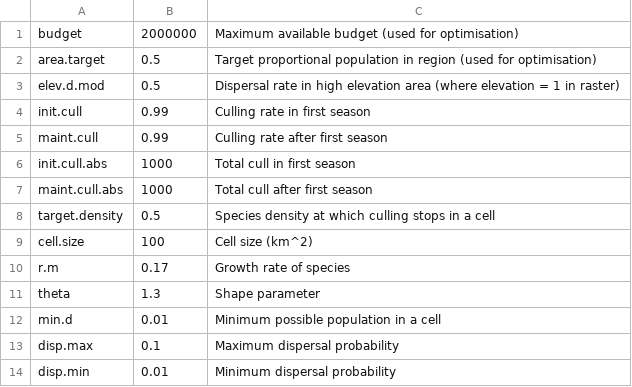
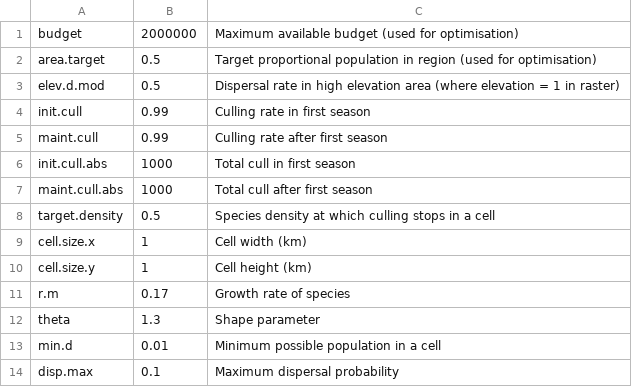
Before and after one commit to nickbeeton/SPADE, a CSV file: SPADE/inst/extdata/params.csv, drawn as a sheet; only a part is shown; the shorter side is filled out with more unchanged rows.

```diff
--- a/SPADE/inst/extdata/params.csv
+++ b/SPADE/inst/extdata/params.csv
@@ -8,3 +8,4 @@ maint.cull.abs,1000,Total cull after first season
 target.density,0.5,Species density at which culling stops in a cell
-cell.size,100,Cell size (km^2)
+cell.size.x,1,Cell width (km)
+cell.size.y,1,Cell height (km)
 r.m,0.17,Growth rate of species
```
Also changed, not shown: SPADE/inst/extdata/formulae.csv, 9 other files.
